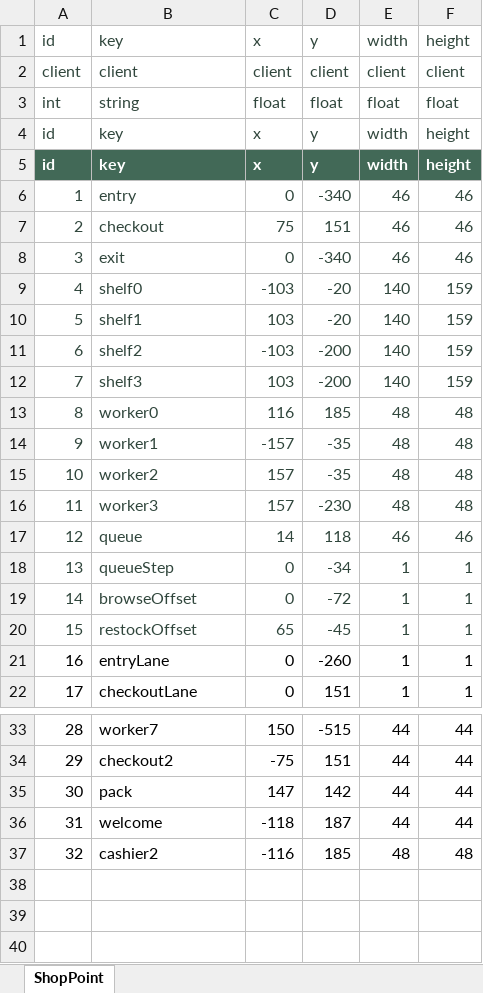
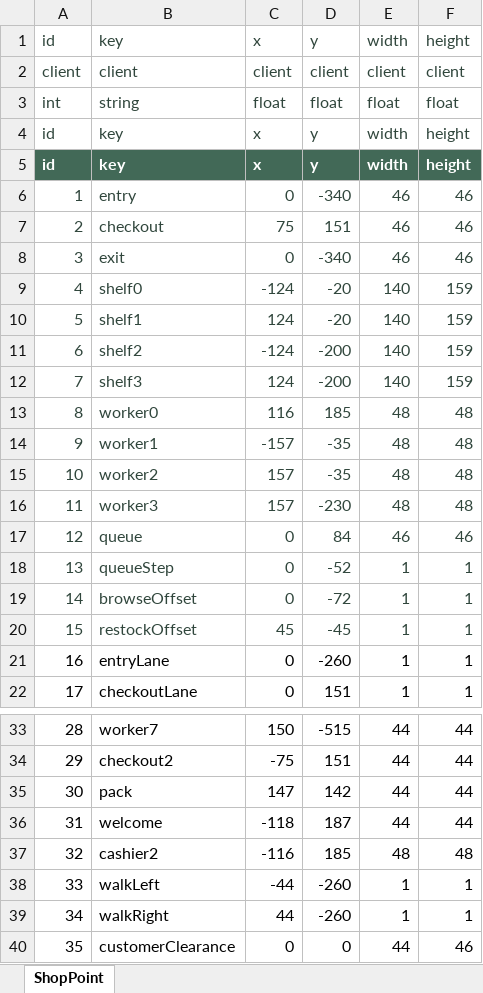
Before and after one commit to zhao1234pan/DEMO001, an Excel workbook: design/tables/ShopPoint.xlsx, sheet ShopPoint, drawn as a sheet; only a part is shown, gaps mark what is left out; values as stored, in another font and other column widths than the file's, no borders; the diff covers the shown part only; the diff names each change by its address in the sheet, - before the commit and + after, or states it on an @@ line.

```diff
--- a/design/tables/ShopPoint.xlsx (sheet ShopPoint)
+++ b/design/tables/ShopPoint.xlsx (sheet ShopPoint)
-C9 (x): -103
+C9 (x): -124
-C10 (x): 103
+C10 (x): 124
-C11 (x): -103
+C11 (x): -124
-C12 (x): 103
+C12 (x): 124
-C17 (x): 14
+C17 (x): 0
-D17 (y): 118
+D17 (y): 84
-D18 (y): -34
+D18 (y): -52
-C20 (x): 65
+C20 (x): 45
+row 38: 33 | walkLeft | -44 | -260 | 1 | 1
+row 39: 34 | walkRight | 44 | -260 | 1 | 1
+row 40: 35 | customerClearance | 0 | 0 | 44 | 46
```
Also changed, not shown: 4 edited cells elsewhere in this sheet, design/tables/UiLayout.xlsx, 27 other files.
